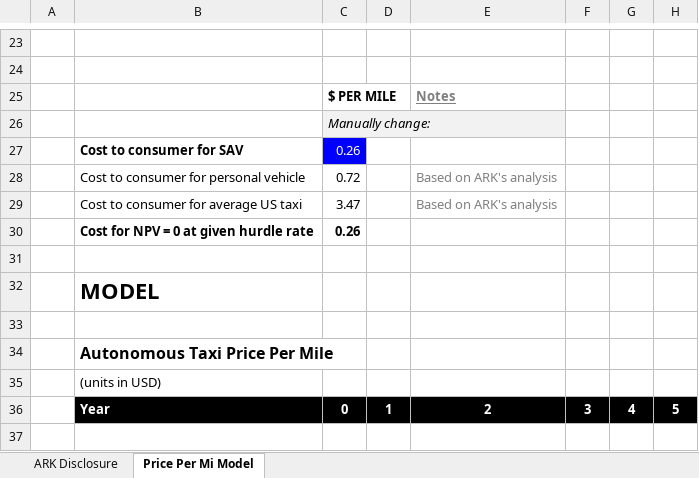
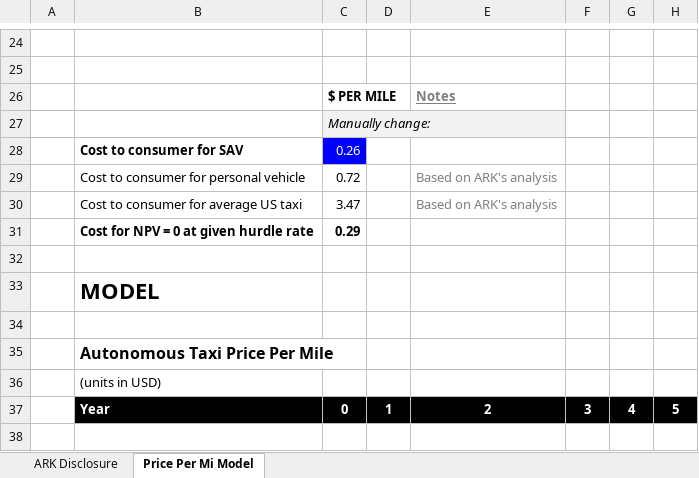
Before and after one commit to ARKInvest/ARK-Invest-Autonomous-Taxi-Price-Per-Mile-Model, an Excel workbook: Open Source Autonomous Model_forgithub_3.29.19_v4.xlsx, sheet Price Per Mi Model, drawn as a sheet; only a part is shown, gaps mark what is left out; values as stored, in another font and other column widths than the file's, no borders; addresses are those after the commit; the diff covers the shown part only; the diff names each change by its address in the sheet, - before the commit and + after, or states it on an @@ line.

```diff
--- a/Open Source Autonomous Model_forgithub_3.29.19_v4.xlsx (sheet Price Per Mi Model)
+++ b/Open Source Autonomous Model_forgithub_3.29.19_v4.xlsx (sheet Price Per Mi Model)
-C31: 0.26
+C31: 0.29
```
Also changed, not shown: 7 added rows, 5 removed rows, 3 edited cells and cell formats elsewhere in this sheet, formulas that keep their value, charts or pictures.
